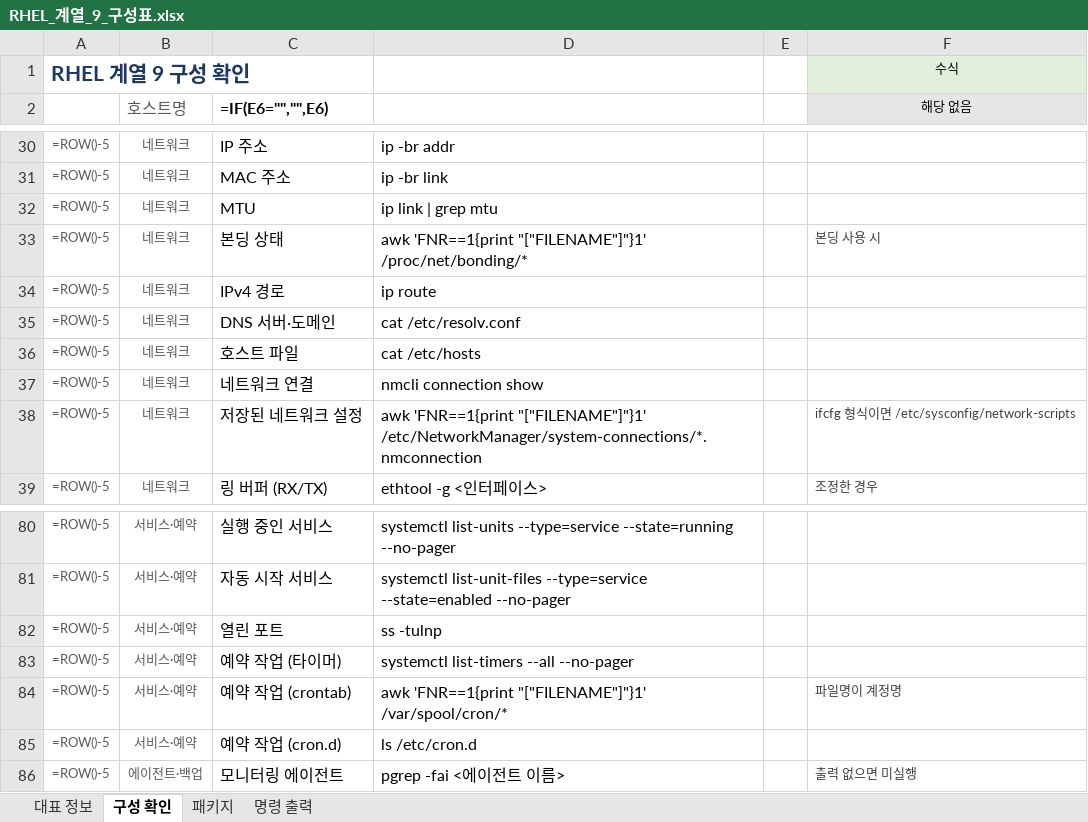
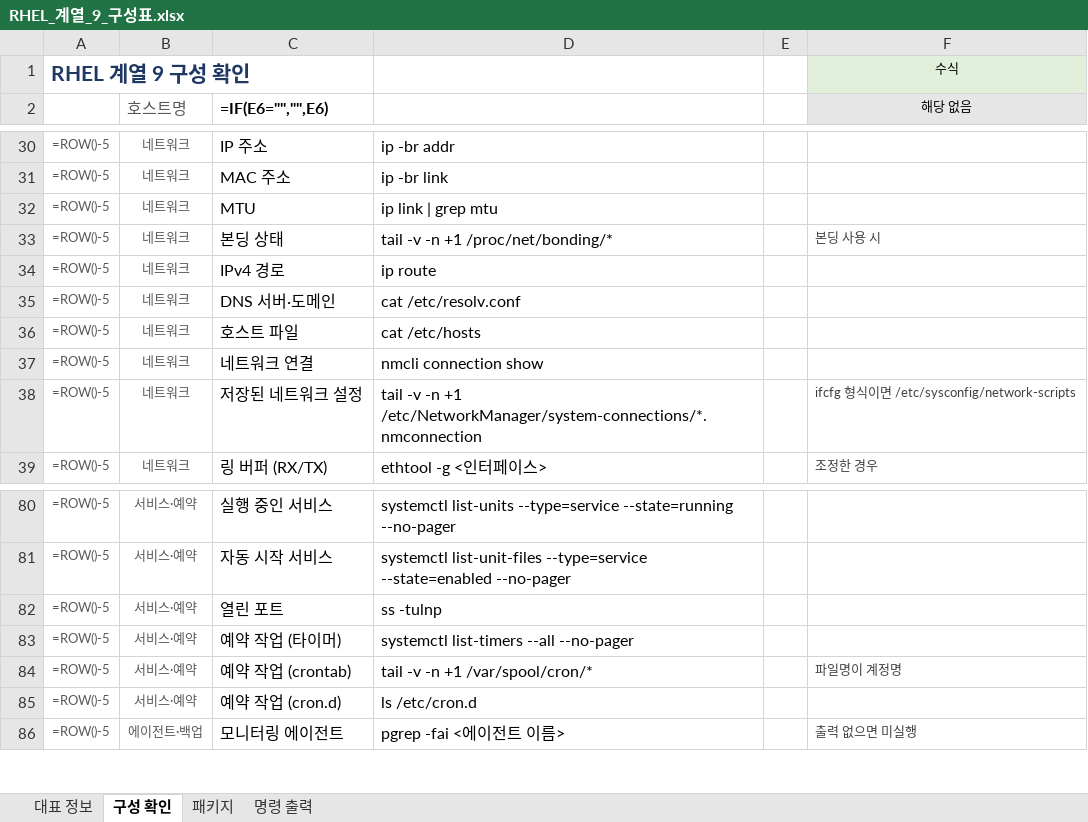
Before and after one commit to shbang0701/claude-test, an Excel workbook: 04_RHEL_구성표/RHEL_계열_9_구성표.xlsx, sheet 구성 확인, drawn as a sheet; only a part is shown, gaps mark what is left out; values as stored, in another font and other column widths than the file's, no borders; formulas without a stored value are shown as written; table styles not drawn; the diff names each change by its address in the sheet, - before the commit and + after, or states it on an @@ line.

```diff
--- a/04_RHEL_구성표/RHEL_계열_9_구성표.xlsx (sheet 구성 확인)
+++ b/04_RHEL_구성표/RHEL_계열_9_구성표.xlsx (sheet 구성 확인)
-D33: awk 'FNR==1{print "["FILENAME"]"}1' /proc/net/bonding/*
+D33: tail -v -n +1 /proc/net/bonding/*
-D38: awk 'FNR==1{print "["FILENAME"]"}1' /etc/NetworkManager/system-connections/*.nmconnection
+D38: tail -v -n +1 /etc/NetworkManager/system-connections/*.nmconnection
-D84: awk 'FNR==1{print "["FILENAME"]"}1' /var/spool/cron/*
+D84: tail -v -n +1 /var/spool/cron/*
```
Also changed, not shown: 04_RHEL_구성표/RHEL_계열_7_구성표.xlsx, 04_RHEL_구성표/RHEL_계열_8_구성표.xlsx.
